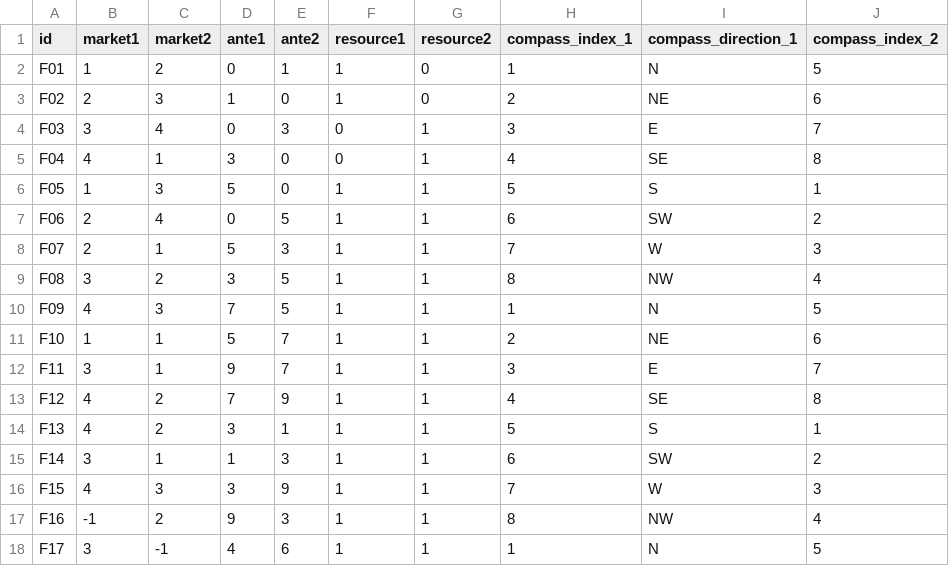
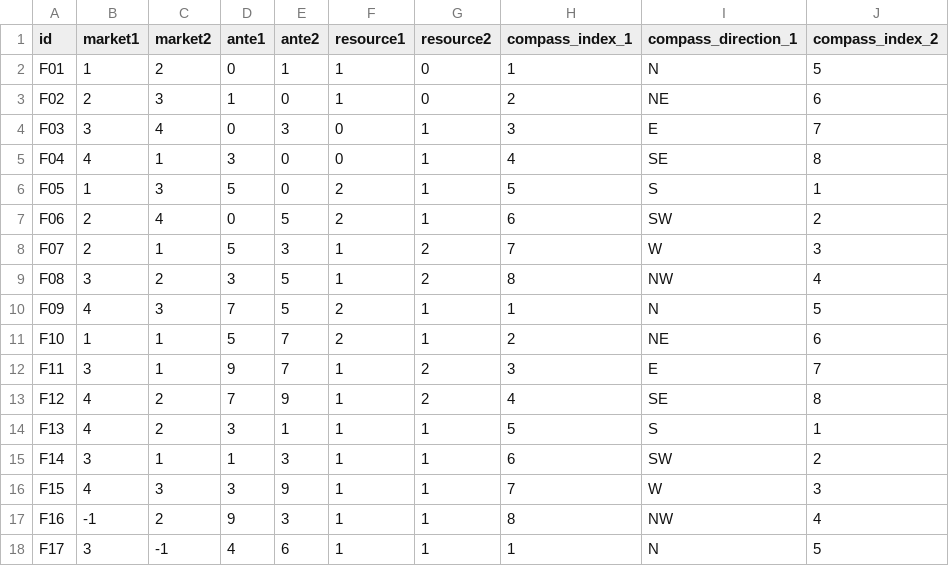
Before and after one commit to XBigTK13X/power-grid-automa, a CSV file: card/powergrid.csv, drawn as a sheet; only a part is shown; the diff names each change by its address in the sheet, - before the commit and + after, or states it on an @@ line.

Commit message:
Include resource market analysis in the sim

```diff
--- a/card/powergrid.csv
+++ b/card/powergrid.csv
-F6:F7 (resource1): 1
+F6:F7 (resource1): 2
-G8:G9 (resource2): 1
+G8:G9 (resource2): 2
-F10:F11 (resource1): 1
+F10:F11 (resource1): 2
-G12:G13 (resource2): 1
+G12:G13 (resource2): 2
```
Also changed, not shown: 4 other files.
